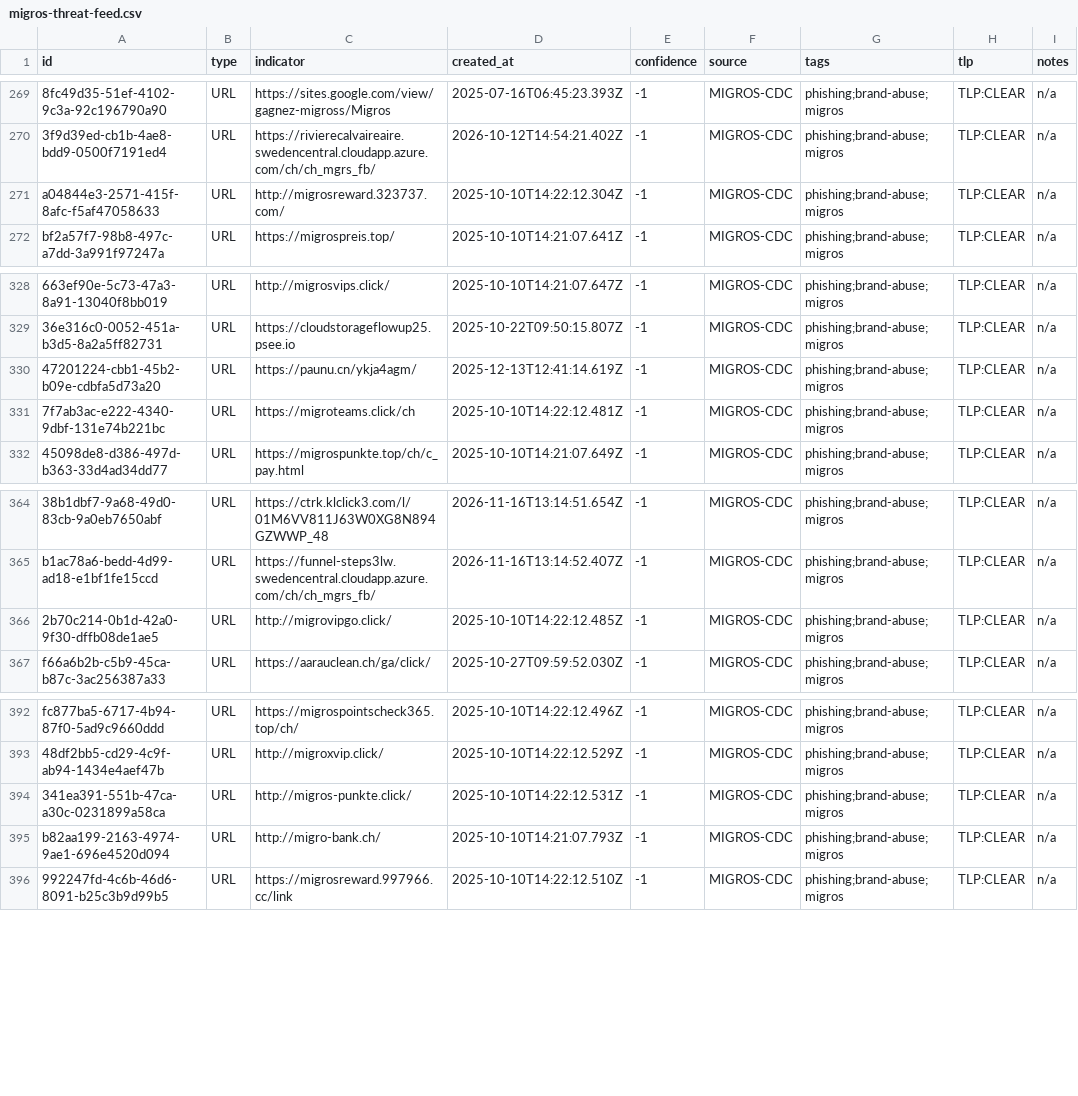
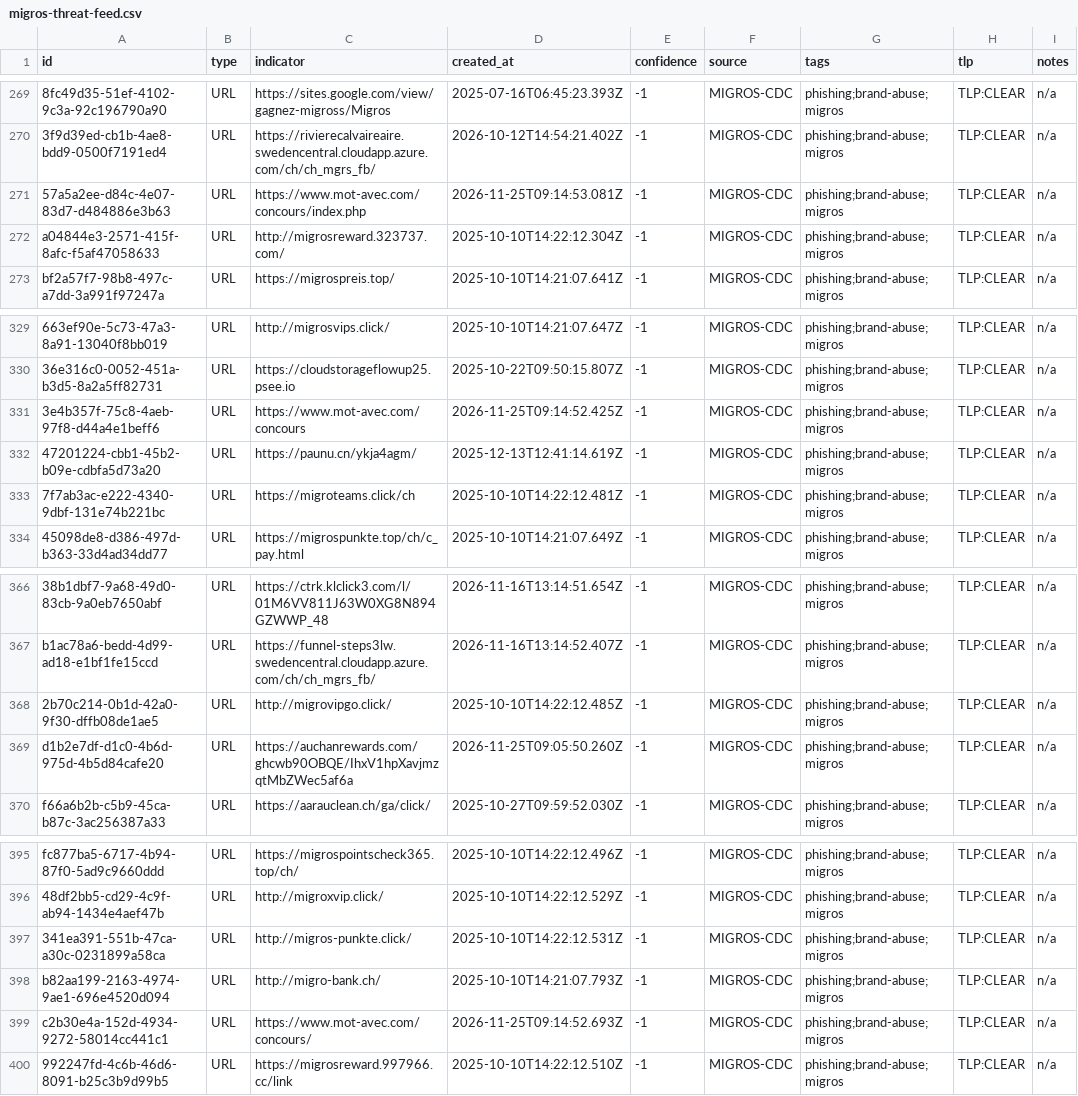
Before and after one commit to migros/migros-threat-feeds, a CSV file: feeds/csv/migros-threat-feed.csv, drawn as a sheet; only a part is shown, gaps mark what is left out.

Commit message:
Update threat feed (403 observables)

```diff
--- a/feeds/csv/migros-threat-feed.csv
+++ b/feeds/csv/migros-threat-feed.csv
@@ -270,2 +270,3 @@
 "3f9d39ed-cb1b-4ae8-bdd9-0500f7191ed4","URL","https://rivierecalvaireaire.swedencentral.cloudapp.azure.com/ch/ch_mgrs_fb/","2026-10-12T14:54:21.402Z","-1","MIGROS-CDC","phishing;brand-abuse;migros","TLP:CLEAR","n/a"
+"57a5a2ee-d84c-4e07-83d7-d484886e3b63","URL","https://www.mot-avec.com/concours/index.php","2026-11-25T09:14:53.081Z","-1","MIGROS-CDC","phishing;brand-abuse;migros","TLP:CLEAR","n/a"
 "a04844e3-2571-415f-8afc-f5af47058633","URL","http://migrosreward.323737.com/","2025-10-10T14:22:12.304Z","-1","MIGROS-CDC","phishing;brand-abuse;migros","TLP:CLEAR","n/a"
@@ -329,2 +330,3 @@
 "36e316c0-0052-451a-b3d5-8a2a5ff82731","URL","https://cloudstorageflowup25.psee.io","2025-10-22T09:50:15.807Z","-1","MIGROS-CDC","phishing;brand-abuse;migros","TLP:CLEAR","n/a"
+"3e4b357f-75c8-4aeb-97f8-d44a4e1beff6","URL","https://www.mot-avec.com/concours","2026-11-25T09:14:52.425Z","-1","MIGROS-CDC","phishing;brand-abuse;migros","TLP:CLEAR","n/a"
 "47201224-cbb1-45b2-b09e-cdbfa5d73a20","URL","https://paunu.cn/ykja4agm/","2025-12-13T12:41:14.619Z","-1","MIGROS-CDC","phishing;brand-abuse;migros","TLP:CLEAR","n/a"
@@ -366,2 +368,3 @@
 "2b70c214-0b1d-42a0-9f30-dffb08de1ae5","URL","http://migrovipgo.click/","2025-10-10T14:22:12.485Z","-1","MIGROS-CDC","phishing;brand-abuse;migros","TLP:CLEAR","n/a"
+"d1b2e7df-d1c0-4b6d-975d-4b5d84cafe20","URL","https://auchanrewards.com/ghcwb90OBQE/IhxV1hpXavjmzqtMbZWec5af6a","2026-11-25T09:05:50.260Z","-1","MIGROS-CDC","phishing;brand-abuse;migros","TLP:CLEAR","n/a"
 "f66a6b2b-c5b9-45ca-b87c-3ac256387a33","URL","https://aarauclean.ch/ga/click/","2025-10-27T09:59:52.030Z","-1","MIGROS-CDC","phishing;brand-abuse;migros","TLP:CLEAR","n/a"
@@ -395,2 +398,3 @@
 "b82aa199-2163-4974-9ae1-696e4520d094","URL","http://migro-bank.ch/","2025-10-10T14:21:07.793Z","-1","MIGROS-CDC","phishing;brand-abuse;migros","TLP:CLEAR","n/a"
+"c2b30e4a-152d-4934-9272-58014cc441c1","URL","https://www.mot-avec.com/concours/","2026-11-25T09:14:52.693Z","-1","MIGROS-CDC","phishing;brand-abuse;migros","TLP:CLEAR","n/a"
 "992247fd-4c6b-46d6-8091-b25c3b9d99b5","URL","https://migrosreward.997966.cc/link","2025-10-10T14:22:12.510Z","-1","MIGROS-CDC","phishing;brand-abuse;migros","TLP:CLEAR","n/a"
```
Also changed, not shown: 5 other files.
